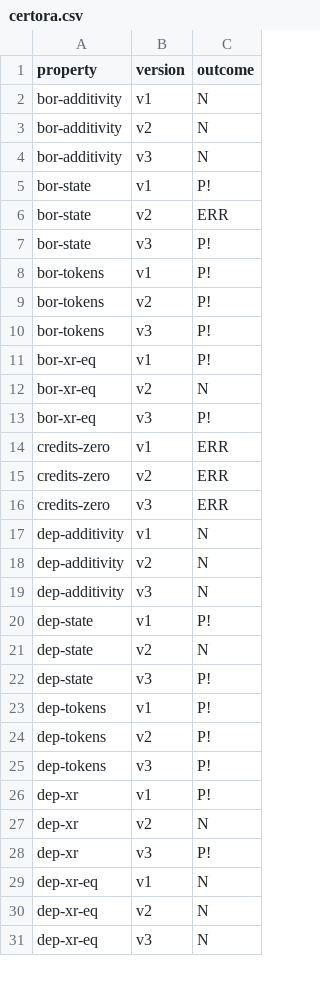
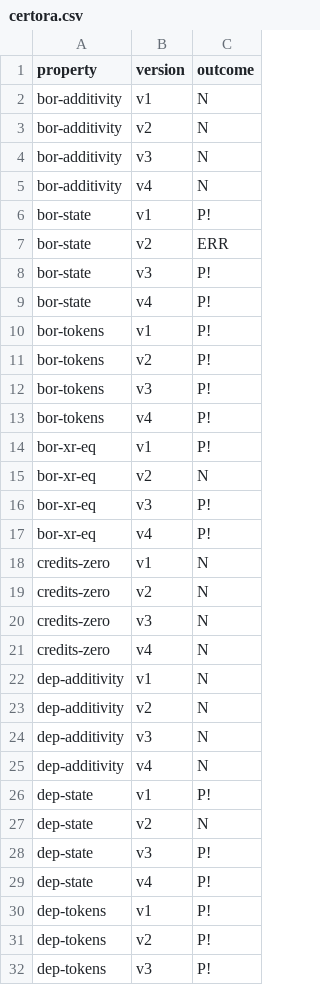
Before and after one commit to fiaravia/contracts-verification-benchmark, a CSV file: contracts/lending-protocol/certora.csv, drawn as a sheet; only a part is shown; the shorter side is filled out with more unchanged rows; the diff covers the shown part only.

```diff
--- a/contracts/lending-protocol/certora.csv
+++ b/contracts/lending-protocol/certora.csv
@@ -4,2 +4,3 @@ bor-additivity,v2,N
 bor-additivity,v3,N
+bor-additivity,v4,N
 bor-state,v1,P!
@@ -7,2 +8,3 @@ bor-state,v2,ERR
 bor-state,v3,P!
+bor-state,v4,P!
 bor-tokens,v1,P!
@@ -10,2 +12,3 @@ bor-tokens,v2,P!
 bor-tokens,v3,P!
+bor-tokens,v4,P!
 bor-xr-eq,v1,P!
@@ -13,5 +16,7 @@ bor-xr-eq,v2,N
 bor-xr-eq,v3,P!
-credits-zero,v1,ERR
-credits-zero,v2,ERR
-credits-zero,v3,ERR
+bor-xr-eq,v4,P!
+credits-zero,v1,N
+credits-zero,v2,N
+credits-zero,v3,N
+credits-zero,v4,N
 dep-additivity,v1,N
@@ -19,2 +24,3 @@ dep-additivity,v2,N
 dep-additivity,v3,N
+dep-additivity,v4,N
 dep-state,v1,P!
@@ -22,2 +28,3 @@ dep-state,v2,N
 dep-state,v3,P!
+dep-state,v4,P!
 dep-tokens,v1,P!
```
Also changed, not shown: 15 added rows and 11 edited cells elsewhere in this file, 23 other files.
